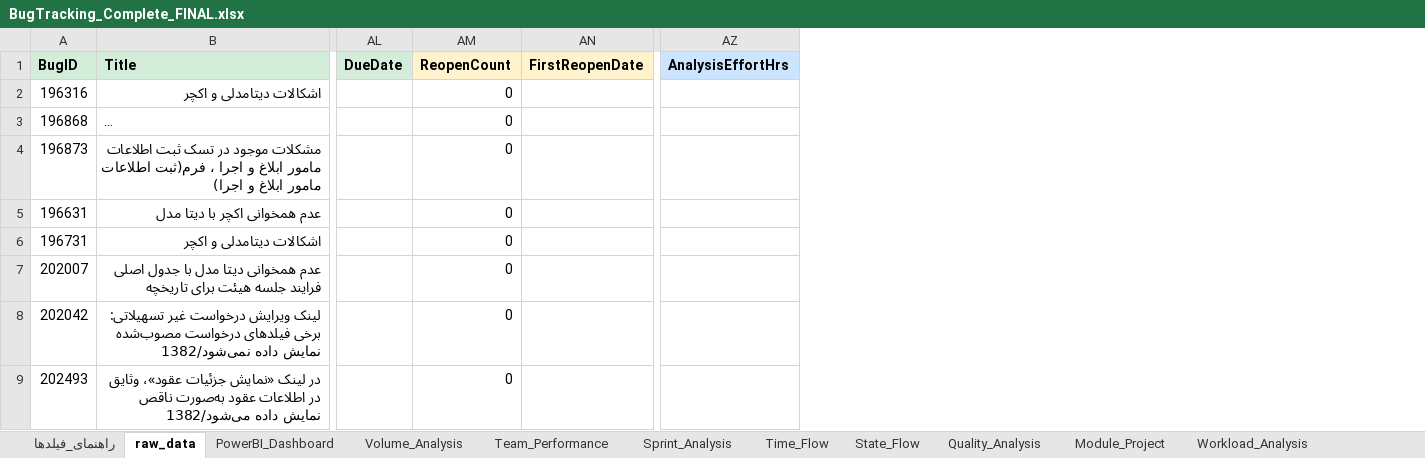
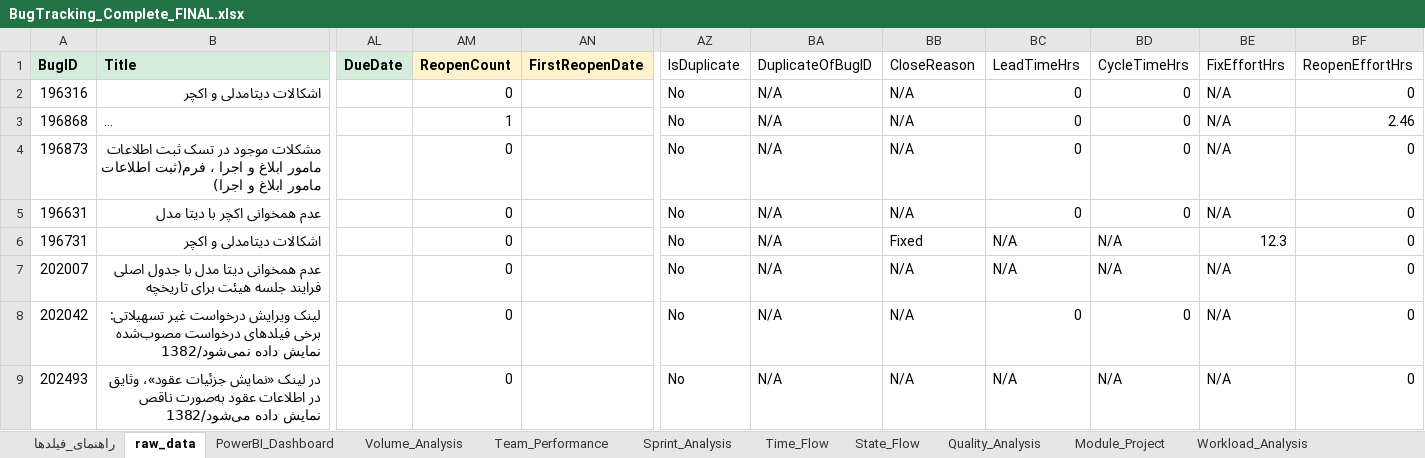
Before and after one commit to professor-1101/PowerbiDashboard, an Excel workbook: BugTracking_Complete_FINAL.xlsx, sheet raw_data, drawn as a sheet; only a part is shown, gaps mark what is left out; long unchanged cells end in …; values as stored, in another font and other column widths than the file's, no borders; removed rows and columns are numbered as before the commit, all else as after; the diff covers the shown part only; the diff names each change by its address in the sheet, - before the commit and + after, or states it on an @@ line.

```diff
--- a/BugTracking_Complete_FINAL.xlsx (sheet raw_data)
+++ b/BugTracking_Complete_FINAL.xlsx (sheet raw_data)
-column AZ (AnalysisEffortHrs), empty
+column AZ (IsDuplicate), rows 2-9: all No
+column BA (DuplicateOfBugID), rows 2-9: all N/A
+column BB (CloseReason), rows 2-9: N/A | N/A | N/A | N/A | Fixed | N/A | N/A | N/A
+column BC (LeadTimeHrs), rows 2-9: 0 | 0 | 0 | 0 | N/A | N/A | 0 | N/A
+column BD (CycleTimeHrs), rows 2-9: 0 | 0 | 0 | 0 | N/A | N/A | 0 | N/A
+column BE (FixEffortHrs), rows 2-9: N/A | N/A | N/A | N/A | 12.3 | N/A | N/A | N/A
+column BF (ReopenEffortHrs), rows 2-9: 0 | 2.46 | 0 | 0 | 0 | 0 | 0 | 0
-AM3 (ReopenCount): 0
+AM3 (ReopenCount): 1
```
Also changed, not shown: 135 edited cells elsewhere in this sheet, sheet راهنمای_فیلدها, other sheet tabs, charts or pictures, 38 other files.
